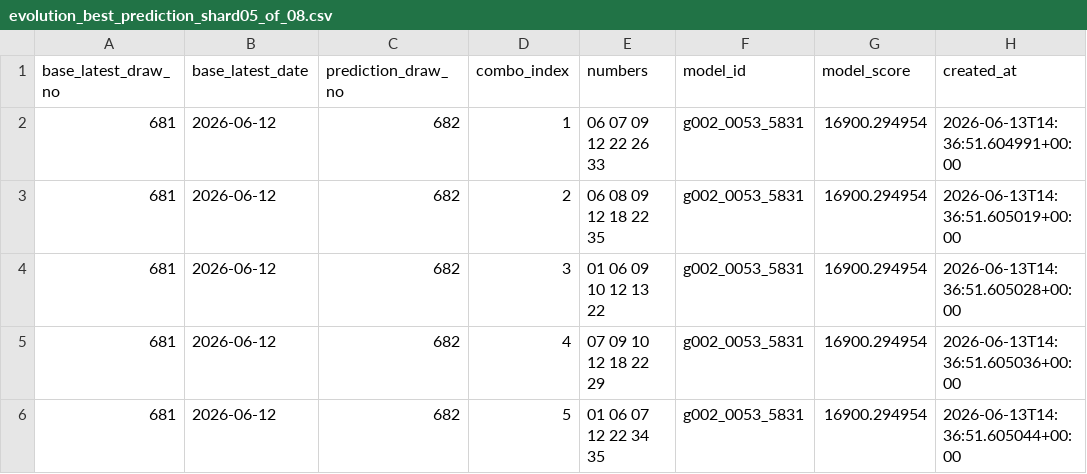
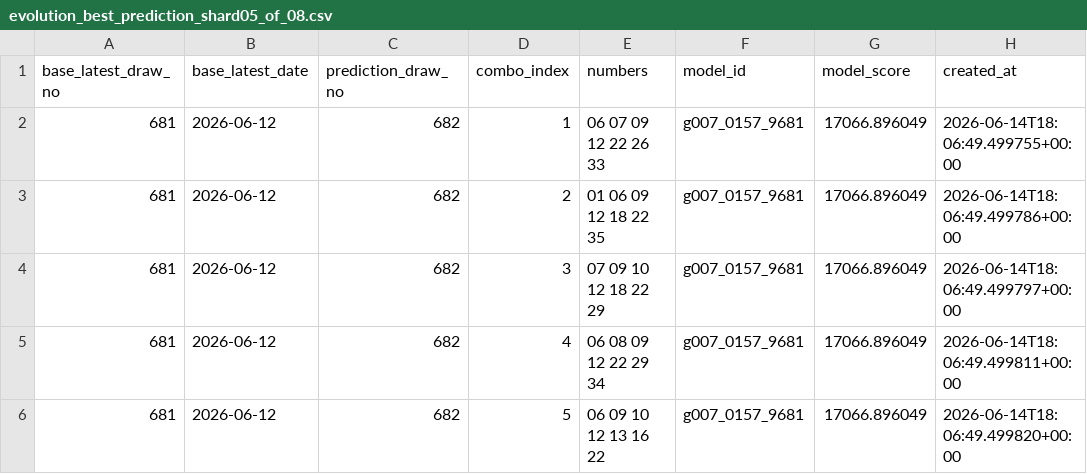
Before and after one commit to Joker7822/NEW_LOTO7, a CSV file: outputs/evolution_best_prediction_shard05_of_08.csv, drawn as a sheet.

```diff
--- a/outputs/evolution_best_prediction_shard05_of_08.csv
+++ b/outputs/evolution_best_prediction_shard05_of_08.csv
@@ -1,6 +1,6 @@
 base_latest_draw_no,base_latest_date,prediction_draw_no,combo_index,numbers,model_id,model_score,created_at
-681,2026-06-12,682,1,06 07 09 12 22 26 33,g002_0053_5831,16900.294954,2026-06-13T14:36:51.604991+00:00
-681,2026-06-12,682,2,06 08 09 12 18 22 35,g002_0053_5831,16900.294954,2026-06-13T14:36:51.605019+00:00
-681,2026-06-12,682,3,01 06 09 10 12 13 22,g002_0053_5831,16900.294954,2026-06-13T14:36:51.605028+00:00
-681,2026-06-12,682,4,07 09 10 12 18 22 29,g002_0053_5831,16900.294954,2026-06-13T14:36:51.605036+00:00
-681,2026-06-12,682,5,01 06 07 12 22 34 35,g002_0053_5831,16900.294954,2026-06-13T14:36:51.605044+00:00
+681,2026-06-12,682,1,06 07 09 12 22 26 33,g007_0157_9681,17066.896049,2026-06-14T18:06:49.499755+00:00
+681,2026-06-12,682,2,01 06 09 12 18 22 35,g007_0157_9681,17066.896049,2026-06-14T18:06:49.499786+00:00
+681,2026-06-12,682,3,07 09 10 12 18 22 29,g007_0157_9681,17066.896049,2026-06-14T18:06:49.499797+00:00
+681,2026-06-12,682,4,06 08 09 12 22 29 34,g007_0157_9681,17066.896049,2026-06-14T18:06:49.499811+00:00
+681,2026-06-12,682,5,06 09 10 12 13 16 22,g007_0157_9681,17066.896049,2026-06-14T18:06:49.499820+00:00
```
Also changed, not shown: outputs/evolution_best_summary_shard05_of_08.csv, 3 other files.
